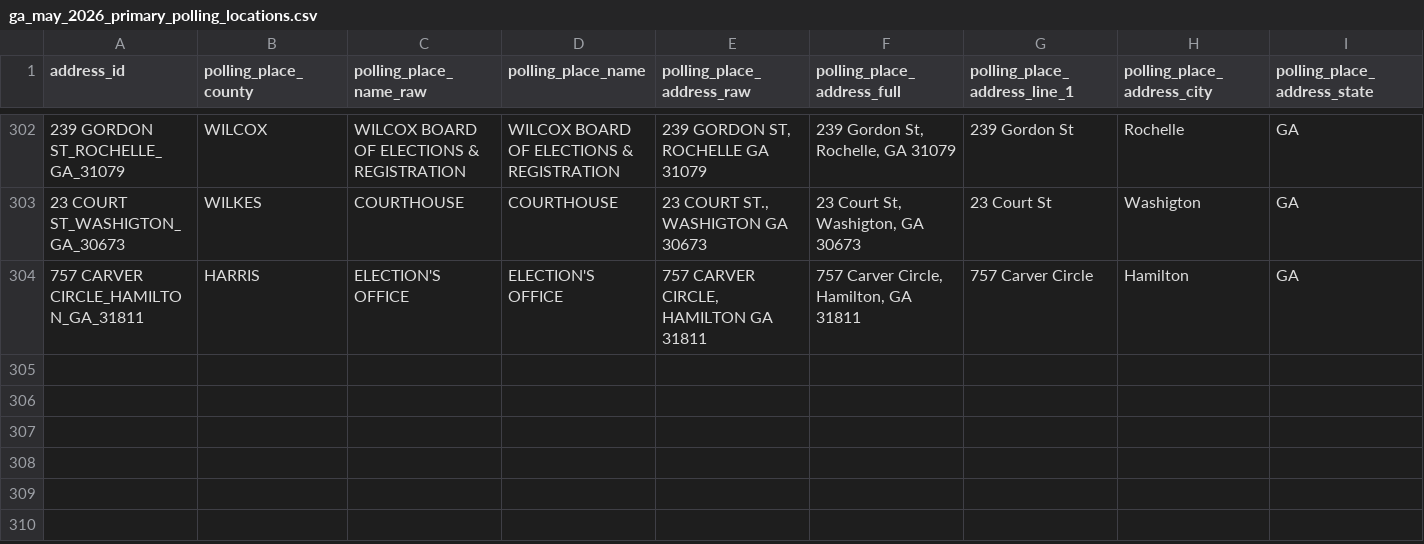
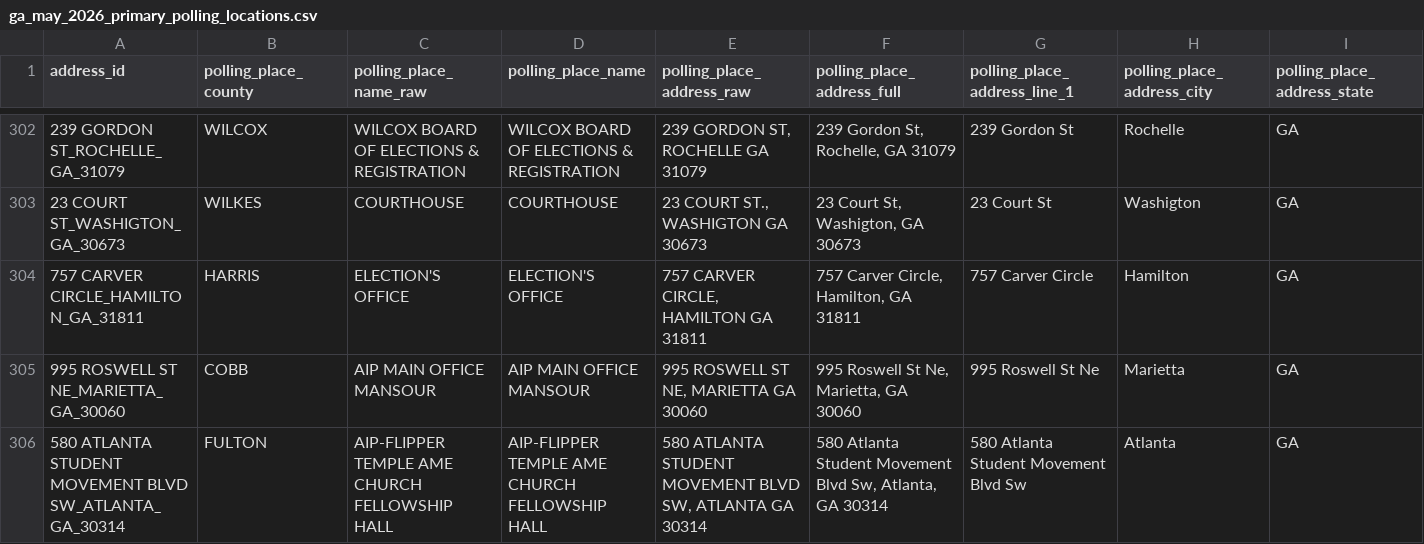
Before and after one commit to madiraa/ga_may_2026_primary_polling_location_scrape, a CSV file: ga_may_2026_primary_polling_locations.csv, drawn as a sheet; only a part is shown, gaps mark what is left out; rows hold the shown columns only; the diff covers the shown part only; the diff names each change by its address in the sheet, - before the commit and + after, or states it on an @@ line.

```diff
--- a/ga_may_2026_primary_polling_locations.csv
+++ b/ga_may_2026_primary_polling_locations.csv
+row 305: 995 ROSWELL ST NE_MARIETTA_GA_30060 | COBB | AIP MAIN OFFICE MANSOUR | AIP MAIN OFFICE MANSOUR | 995 ROSWELL ST NE, MARIETTA GA 30060 | 995 Roswell St Ne, Marietta, GA 30060 | 995 Roswell St Ne | Marietta | GA
+row 306: 580 ATLANTA STUDENT MOVEMENT BLVD SW_ATLANTA_GA_30314 | FULTON | AIP-FLIPPER TEMPLE AME CHURCH FELLOWSHIP HALL | AIP-FLIPPER TEMPLE AME CHURCH FELLOWSHIP HALL | 580 ATLANTA STUDENT MOVEMENT BLVD SW, ATLANTA GA 30314 | 580 Atlanta Student Movement Blvd Sw, Atlanta, GA 30314 | 580 Atlanta Student Movement Blvd Sw | Atlanta | GA
```
Also changed, not shown: 2 added rows and 8 edited cells elsewhere in this file, 2 other files.
